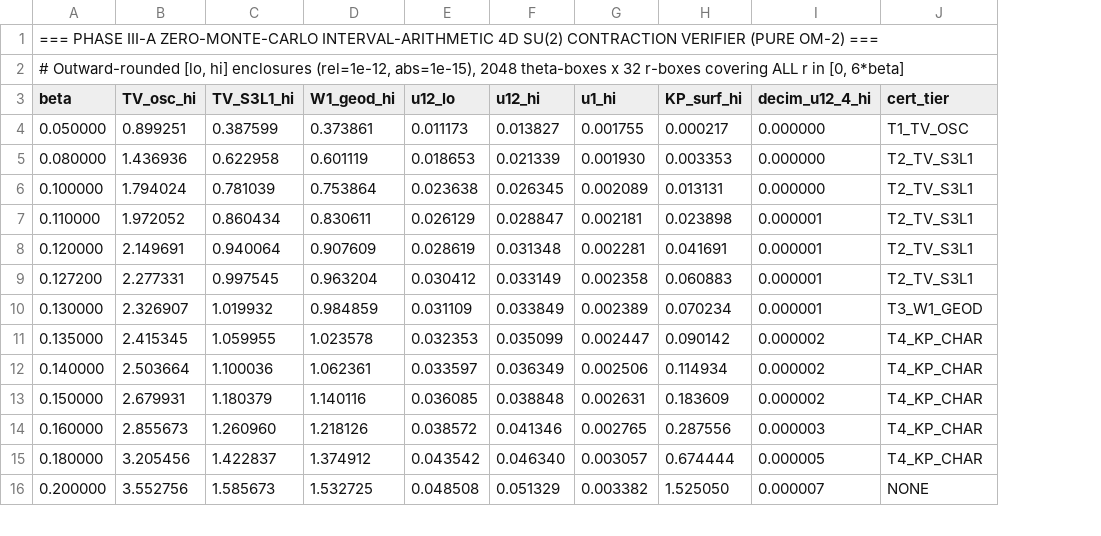
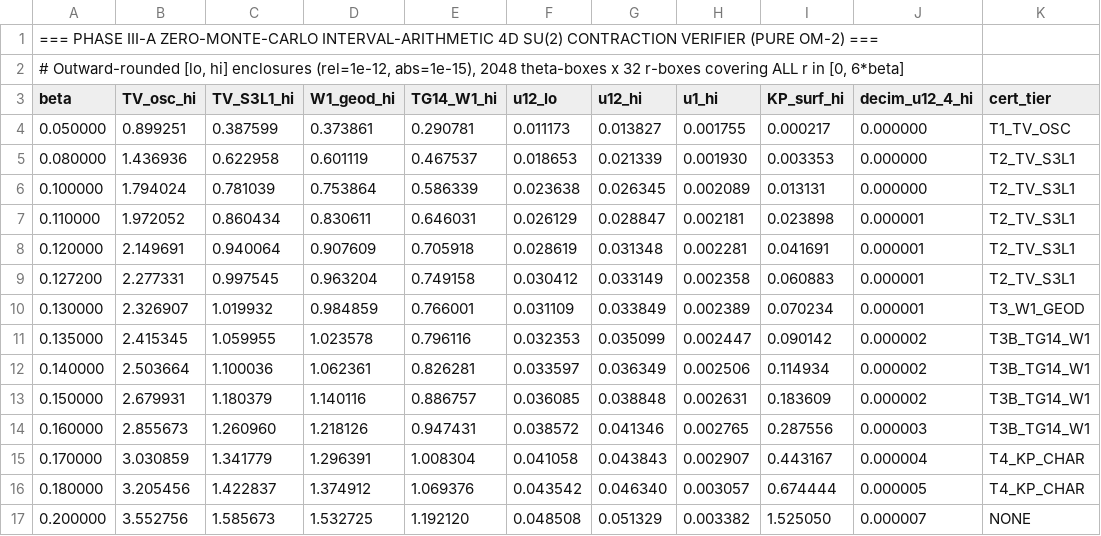
Before and after one commit to drakestapleton/yang, a TSV file: evidence/phase3a_interval_rg_cert.tsv, drawn as a sheet; only a part is shown; addresses are those after the commit; the diff names each change by its address in the sheet, - before the commit and + after, or states it on an @@ line.

Commit message:
Phase III-B prep: fix 4x dBeta typo, Lean 4 temporal-gauge 1/7 & 0.170 W1 + 4D star Landau gap (6<=lam<=8)

```diff
--- a/evidence/phase3a_interval_rg_cert.tsv
+++ b/evidence/phase3a_interval_rg_cert.tsv
+column E (TG14_W1_hi), rows 4-14: 0.290781 | 0.467537 | 0.586339 | 0.646031 | 0.705918 | 0.749158 | 0.766001 | 0.796116 | 0.826281 | 0.886757 | 0.947431; rows 16-17: 1.069376 | 1.192120
-K11:K14 (cert_tier): T4_KP_CHAR
+K11:K14 (cert_tier): T3B_TG14_W1
+row 15: 0.170000 | 3.030859 | 1.341779 | 1.296391 | 1.008304 | 0.041058 | 0.043843 | 0.002907 | 0.443167 | 0.000004 | T4_KP_CHAR
```
Also changed, not shown: 5 other files.
